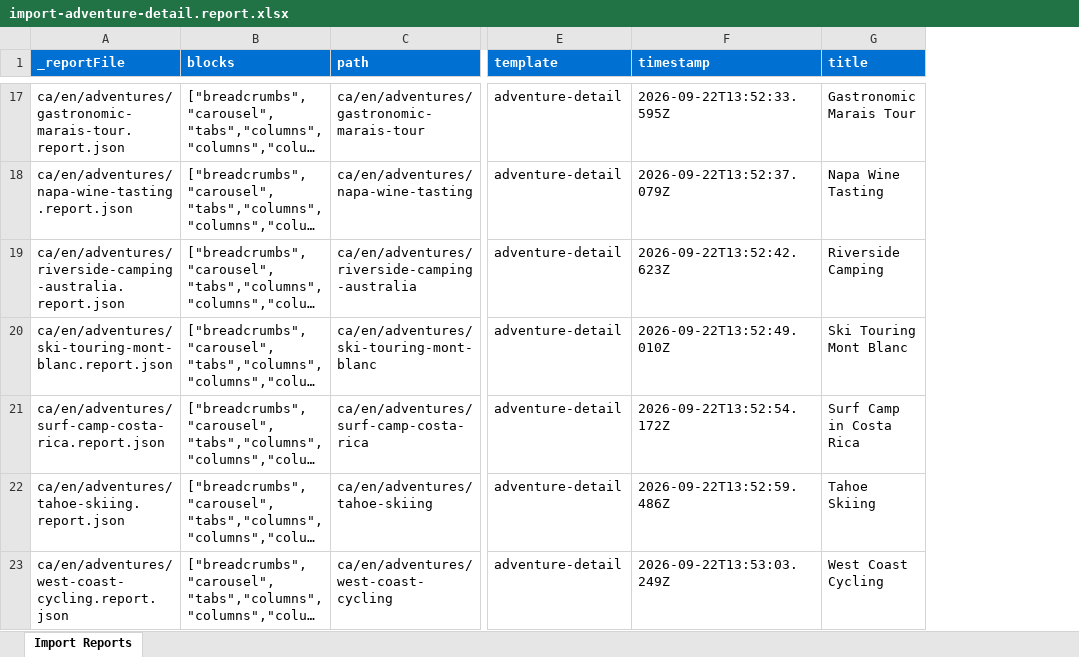
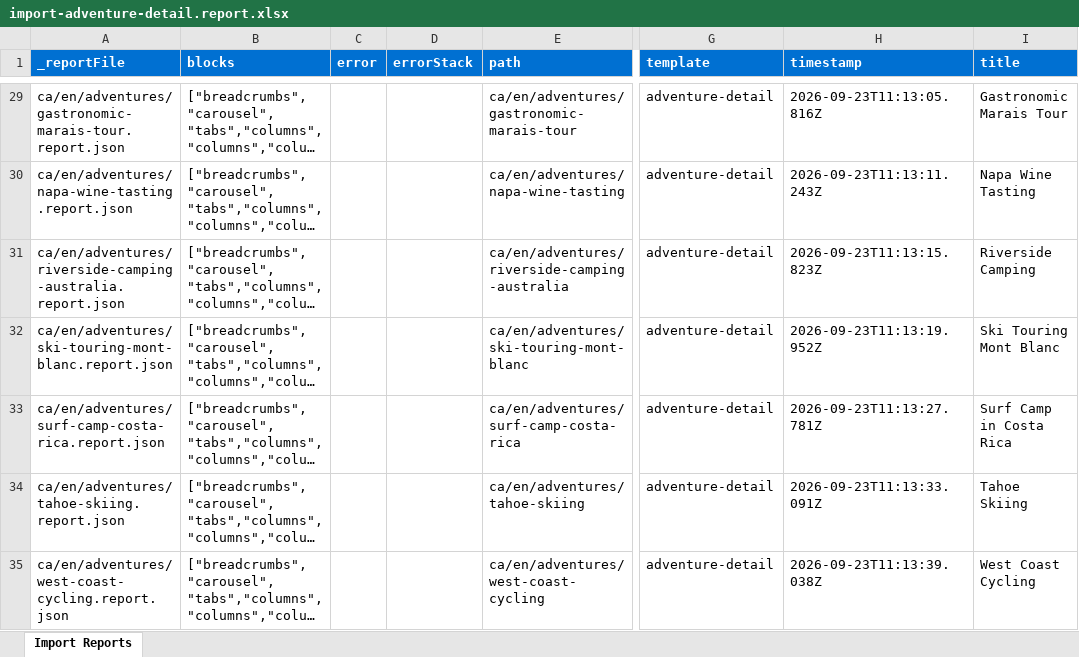
Before and after one commit to pavansumanth19/pavan-eds, an Excel workbook: tools/importer/reports/import-adventure-detail.report.xlsx, sheet Import Reports, drawn as a sheet; only a part is shown, gaps mark what is left out; long unchanged cells end in …; values as stored, in another font and other column widths than the file's, no borders; addresses are those after the commit; the diff covers the shown part only; the diff names each change by its address in the sheet, - before the commit and + after, or states it on an @@ line.

```diff
--- a/tools/importer/reports/import-adventure-detail.report.xlsx (sheet Import Reports)
+++ b/tools/importer/reports/import-adventure-detail.report.xlsx (sheet Import Reports)
+column C (error), empty
+column D (errorStack), empty
-H29 (timestamp): 2026-09-22T13:52:33.595Z
+H29 (timestamp): 2026-09-23T11:13:05.816Z
-H30 (timestamp): 2026-09-22T13:52:37.079Z
+H30 (timestamp): 2026-09-23T11:13:11.243Z
-H31 (timestamp): 2026-09-22T13:52:42.623Z
+H31 (timestamp): 2026-09-23T11:13:15.823Z
-H32 (timestamp): 2026-09-22T13:52:49.010Z
+H32 (timestamp): 2026-09-23T11:13:19.952Z
-H33 (timestamp): 2026-09-22T13:52:54.172Z
+H33 (timestamp): 2026-09-23T11:13:27.781Z
-H34 (timestamp): 2026-09-22T13:52:59.486Z
+H34 (timestamp): 2026-09-23T11:13:33.091Z
-H35 (timestamp): 2026-09-22T13:53:03.249Z
+H35 (timestamp): 2026-09-23T11:13:39.038Z
```
Also changed, not shown: 21 added rows and 31 edited cells elsewhere in this sheet, tools/importer/reports/import-magazine-article.report.xlsx, 47 other files.
